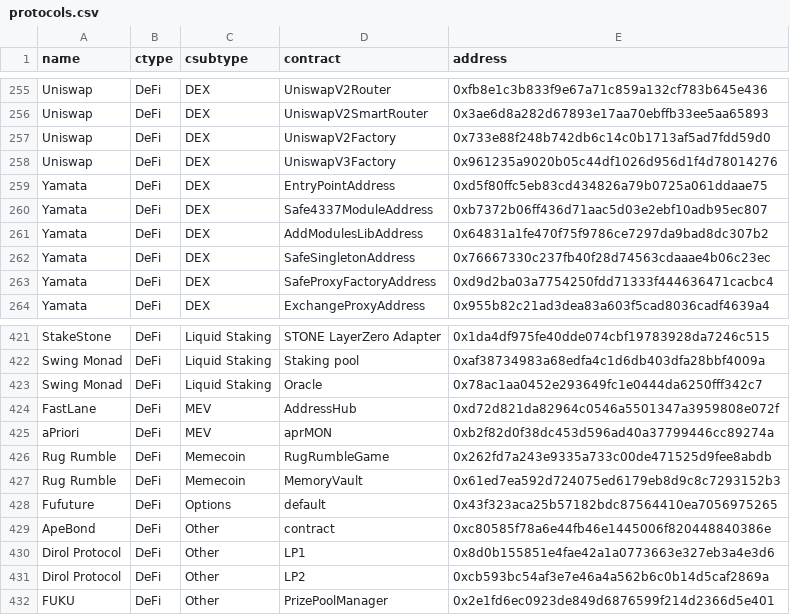
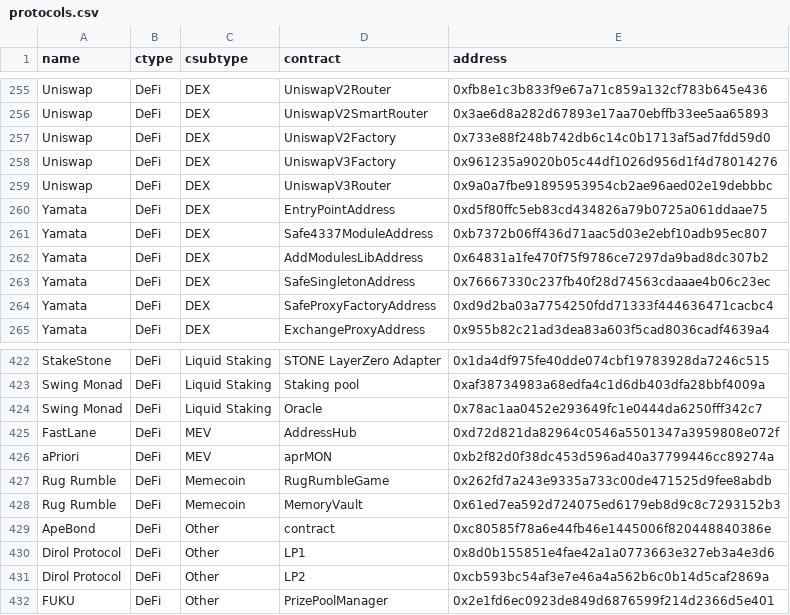
Before and after one commit to monad-developers/protocols, a CSV file: protocols.csv, drawn as a sheet; only a part is shown, gaps mark what is left out; removed rows and columns are numbered as before the commit, all else as after; the diff names each change by its address in the sheet, - before the commit and + after, or states it on an @@ line.

```diff
--- a/protocols.csv
+++ b/protocols.csv
+row 259: Uniswap | DeFi | DEX | UniswapV3Router | 0x9a0a7fbe91895953954cb2ae96aed02e19debbbc
-row 428: Fufuture | DeFi | Options | default | 0x43f323aca25b57182bdc87564410ea7056975265
```
